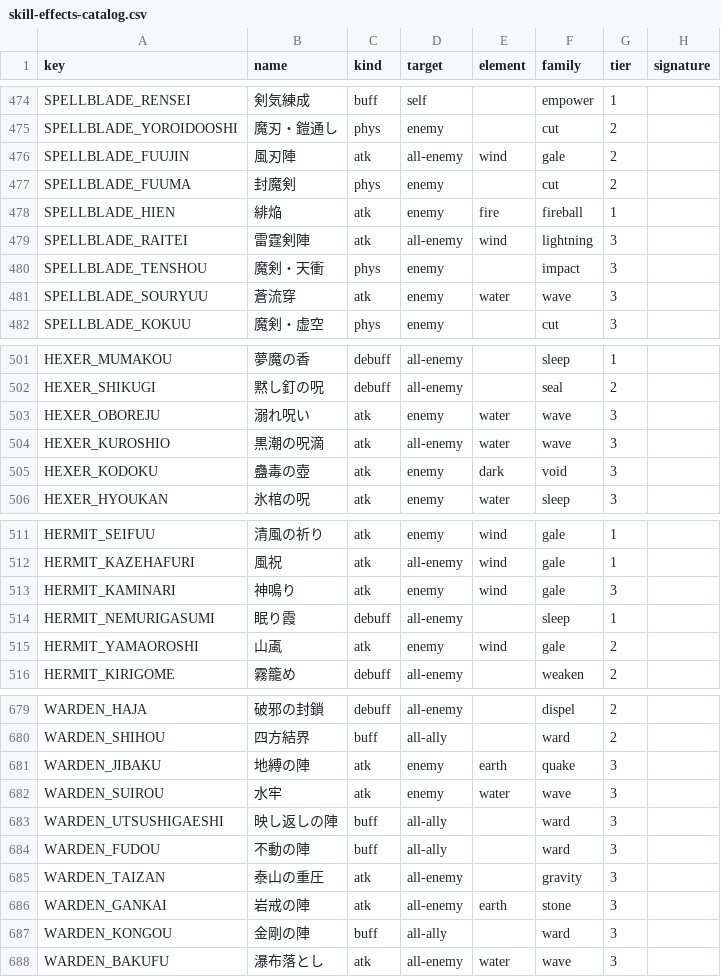
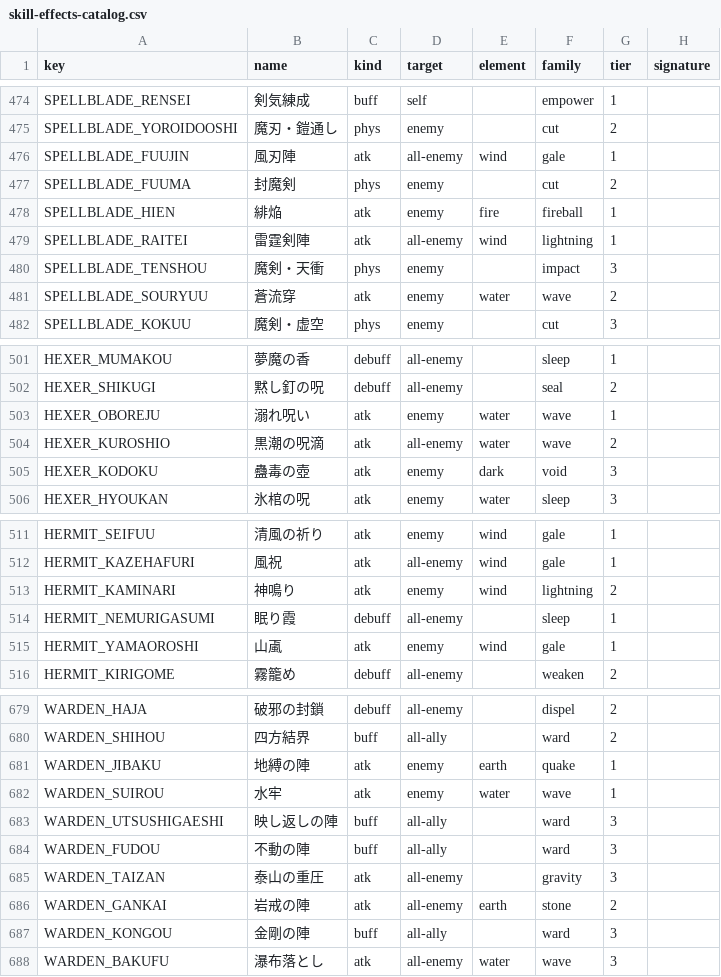
Before and after one commit to KotaroTao/DOS, a CSV file: docs/skill-effects-catalog.csv, drawn as a sheet; only a part is shown, gaps mark what is left out; the diff covers the shown part only.

```diff
--- a/docs/skill-effects-catalog.csv
+++ b/docs/skill-effects-catalog.csv
@@ -475,8 +475,8 @@ key,name,kind,target,element,family,tier,signature
 "SPELLBLADE_YOROIDOOSHI","魔刃・鎧通し","phys","enemy","","cut","2",""
-"SPELLBLADE_FUUJIN","風刃陣","atk","all-enemy","wind","gale","2",""
+"SPELLBLADE_FUUJIN","風刃陣","atk","all-enemy","wind","gale","1",""
 "SPELLBLADE_FUUMA","封魔剣","phys","enemy","","cut","2",""
 "SPELLBLADE_HIEN","緋焔","atk","enemy","fire","fireball","1",""
-"SPELLBLADE_RAITEI","雷霆剣陣","atk","all-enemy","wind","lightning","3",""
+"SPELLBLADE_RAITEI","雷霆剣陣","atk","all-enemy","wind","lightning","1",""
 "SPELLBLADE_TENSHOU","魔剣・天衝","phys","enemy","","impact","3",""
-"SPELLBLADE_SOURYUU","蒼流穿","atk","enemy","water","wave","3",""
+"SPELLBLADE_SOURYUU","蒼流穿","atk","enemy","water","wave","2",""
 "SPELLBLADE_KOKUU","魔剣・虚空","phys","enemy","","cut","3",""
@@ -502,4 +502,4 @@ key,name,kind,target,element,family,tier,signature
 "HEXER_SHIKUGI","黙し釘の呪","debuff","all-enemy","","seal","2",""
-"HEXER_OBOREJU","溺れ呪い","atk","enemy","water","wave","3",""
-"HEXER_KUROSHIO","黒潮の呪滴","atk","all-enemy","water","wave","3",""
+"HEXER_OBOREJU","溺れ呪い","atk","enemy","water","wave","1",""
+"HEXER_KUROSHIO","黒潮の呪滴","atk","all-enemy","water","wave","2",""
 "HEXER_KODOKU","蠱毒の壺","atk","enemy","dark","void","3",""
@@ -512,5 +512,5 @@ key,name,kind,target,element,family,tier,signature
 "HERMIT_KAZEHAFURI","風祝","atk","all-enemy","wind","gale","1",""
-"HERMIT_KAMINARI","神鳴り","atk","enemy","wind","gale","3",""
+"HERMIT_KAMINARI","神鳴り","atk","enemy","wind","lightning","2",""
 "HERMIT_NEMURIGASUMI","眠り霞","debuff","all-enemy","","sleep","1",""
-"HERMIT_YAMAOROSHI","山颪","atk","enemy","wind","gale","2",""
+"HERMIT_YAMAOROSHI","山颪","atk","enemy","wind","gale","1",""
 "HERMIT_KIRIGOME","霧籠め","debuff","all-enemy","","weaken","2",""
@@ -680,4 +680,4 @@ key,name,kind,target,element,family,tier,signature
 "WARDEN_SHIHOU","四方結界","buff","all-ally","","ward","2",""
-"WARDEN_JIBAKU","地縛の陣","atk","enemy","earth","quake","3",""
-"WARDEN_SUIROU","水牢","atk","enemy","water","wave","3",""
+"WARDEN_JIBAKU","地縛の陣","atk","enemy","earth","quake","1",""
+"WARDEN_SUIROU","水牢","atk","enemy","water","wave","1",""
 "WARDEN_UTSUSHIGAESHI","映し返しの陣","buff","all-ally","","ward","3",""
@@ -685,3 +685,3 @@ key,name,kind,target,element,family,tier,signature
 "WARDEN_TAIZAN","泰山の重圧","atk","all-enemy","","gravity","3",""
-"WARDEN_GANKAI","岩戒の陣","atk","all-enemy","earth","stone","3",""
+"WARDEN_GANKAI","岩戒の陣","atk","all-enemy","earth","stone","2",""
 "WARDEN_KONGOU","金剛の陣","buff","all-ally","","ward","3",""
```
Also changed, not shown: 38 edited cells elsewhere in this file, 17 other files.
